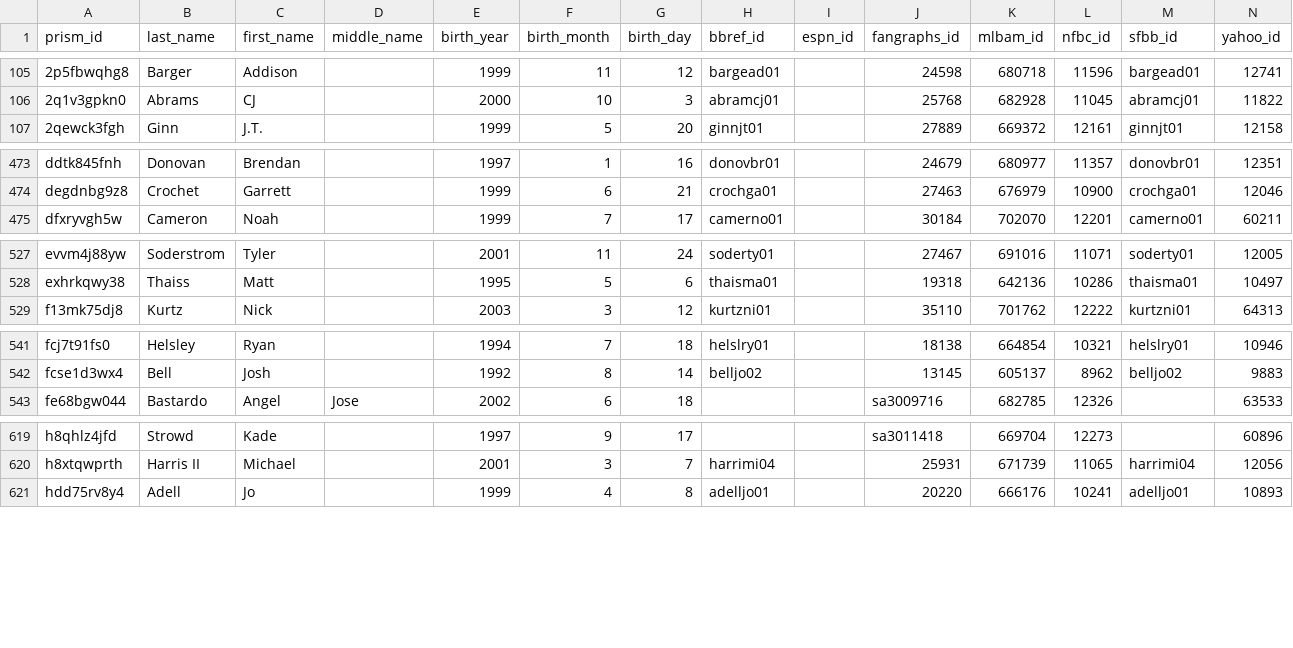
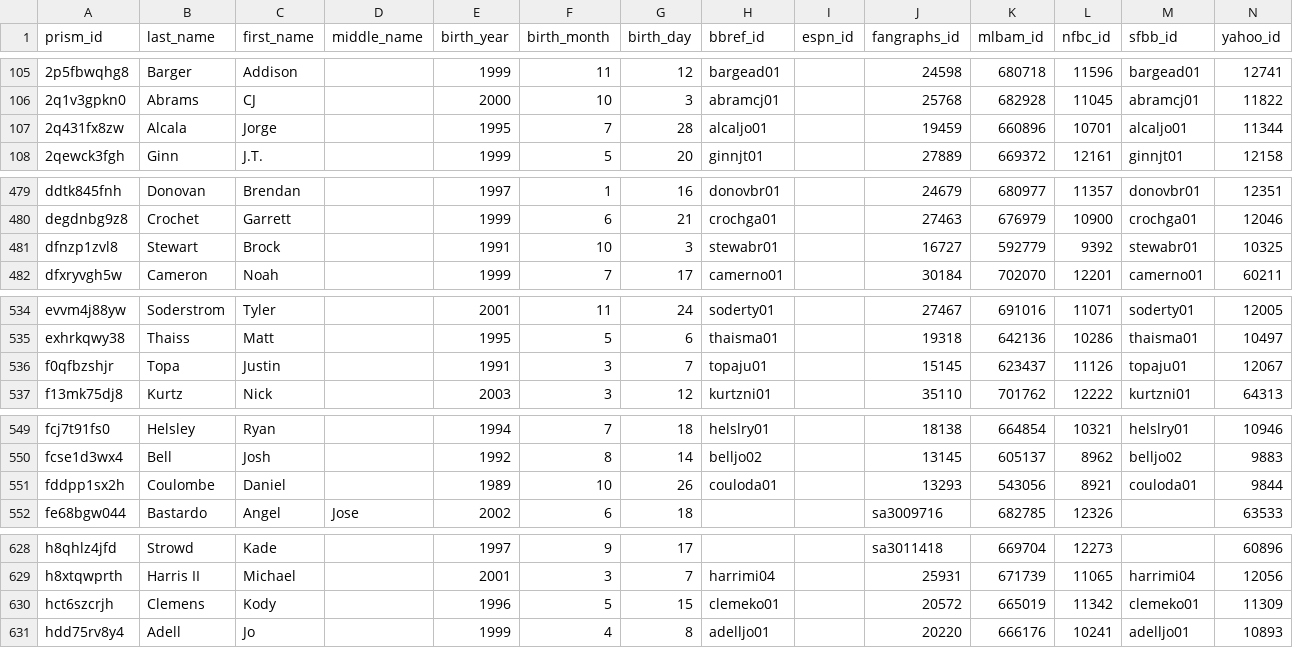
Before and after one commit to StatsVine/prism-crosswalk-data, a CSV file: data/mlb/players.csv, drawn as a sheet; only a part is shown, gaps mark what is left out; the diff covers the shown part only; the diff names each change by its address in the sheet, - before the commit and + after, or states it on an @@ line.

Commit message:
Add MIN

```diff
--- a/data/mlb/players.csv
+++ b/data/mlb/players.csv
+row 107: 2q431fx8zw | Alcala | Jorge |  | 1995 | 7 | 28 | alcaljo01 |  | 19459 | 660896 | 10701 | alcaljo01 | 11344
+row 481: dfnzp1zvl8 | Stewart | Brock |  | 1991 | 10 | 3 | stewabr01 |  | 16727 | 592779 | 9392 | stewabr01 | 10325
+row 536: f0qfbzshjr | Topa | Justin |  | 1991 | 3 | 7 | topaju01 |  | 15145 | 623437 | 11126 | topaju01 | 12067
+row 551: fddpp1sx2h | Coulombe | Daniel |  | 1989 | 10 | 26 | couloda01 |  | 13293 | 543056 | 8921 | couloda01 | 9844
+row 630: hct6szcrjh | Clemens | Kody |  | 1996 | 5 | 15 | clemeko01 |  | 20572 | 665019 | 11342 | clemeko01 | 11309
```
Also changed, not shown: 8 added rows elsewhere in this file.
